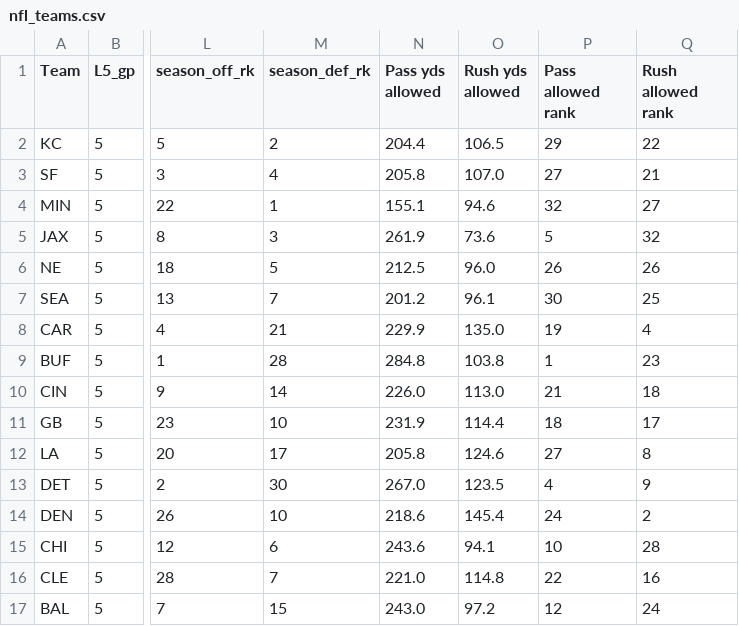
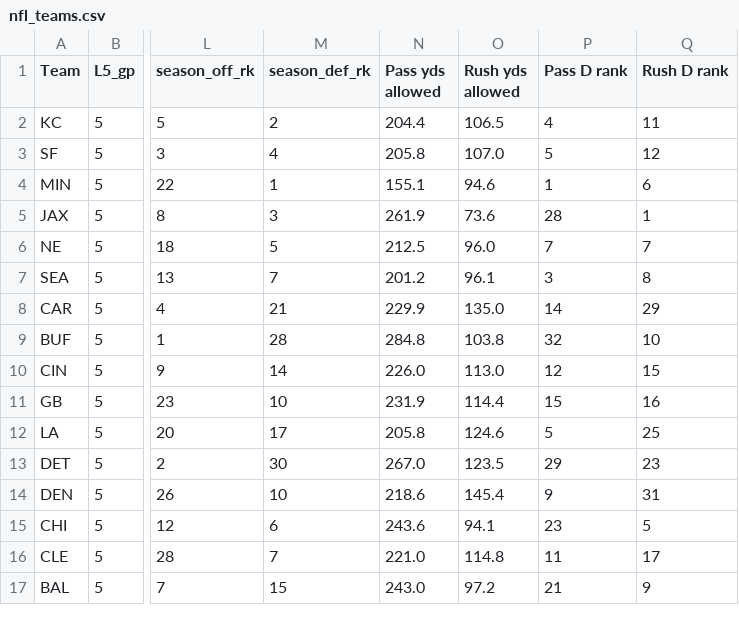
Before and after one commit to ECC370/stats, a CSV file: data/nfl_teams.csv, drawn as a sheet; only a part is shown, gaps mark what is left out; the diff covers the shown part only; the diff names each change by its address in the sheet, - before the commit and + after, or states it on an @@ line.

```diff
--- a/data/nfl_teams.csv
+++ b/data/nfl_teams.csv
-P1: Pass allowed rank
+P1: Pass D rank
-Q1: Rush allowed rank
+Q1: Rush D rank
-P2 (Pass D rank): 29
+P2 (Pass D rank): 4
-Q2 (Rush D rank): 22
+Q2 (Rush D rank): 11
-P3 (Pass D rank): 27
+P3 (Pass D rank): 5
-Q3 (Rush D rank): 21
+Q3 (Rush D rank): 12
-P4 (Pass D rank): 32
+P4 (Pass D rank): 1
-Q4 (Rush D rank): 27
+Q4 (Rush D rank): 6
-P5 (Pass D rank): 5
+P5 (Pass D rank): 28
-Q5 (Rush D rank): 32
+Q5 (Rush D rank): 1
-P6 (Pass D rank): 26
+P6 (Pass D rank): 7
-Q6 (Rush D rank): 26
+Q6 (Rush D rank): 7
-P7 (Pass D rank): 30
+P7 (Pass D rank): 3
-Q7 (Rush D rank): 25
+Q7 (Rush D rank): 8
-P8 (Pass D rank): 19
+P8 (Pass D rank): 14
-Q8 (Rush D rank): 4
+Q8 (Rush D rank): 29
-P9 (Pass D rank): 1
+P9 (Pass D rank): 32
-Q9 (Rush D rank): 23
+Q9 (Rush D rank): 10
-P10 (Pass D rank): 21
+P10 (Pass D rank): 12
-Q10 (Rush D rank): 18
+Q10 (Rush D rank): 15
-P11 (Pass D rank): 18
+P11 (Pass D rank): 15
-Q11 (Rush D rank): 17
+Q11 (Rush D rank): 16
-P12 (Pass D rank): 27
+P12 (Pass D rank): 5
-Q12 (Rush D rank): 8
+Q12 (Rush D rank): 25
-P13 (Pass D rank): 4
+P13 (Pass D rank): 29
-Q13 (Rush D rank): 9
+Q13 (Rush D rank): 23
-P14 (Pass D rank): 24
+P14 (Pass D rank): 9
-Q14 (Rush D rank): 2
+Q14 (Rush D rank): 31
-P15 (Pass D rank): 10
+P15 (Pass D rank): 23
-Q15 (Rush D rank): 28
+Q15 (Rush D rank): 5
-P16 (Pass D rank): 22
+P16 (Pass D rank): 11
-Q16 (Rush D rank): 16
+Q16 (Rush D rank): 17
-P17 (Pass D rank): 12
+P17 (Pass D rank): 21
-Q17 (Rush D rank): 24
+Q17 (Rush D rank): 9
```
Also changed, not shown: 32 edited cells elsewhere in this file, data/nba_injuries.csv, data/nfl_games.csv.
